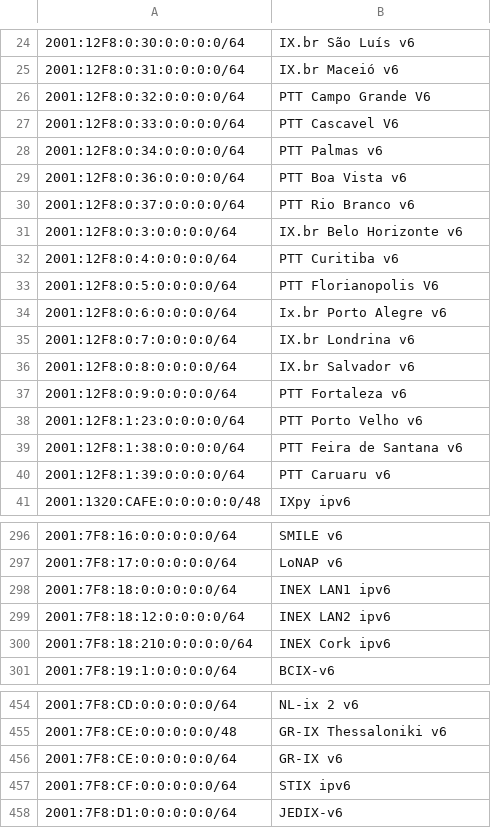
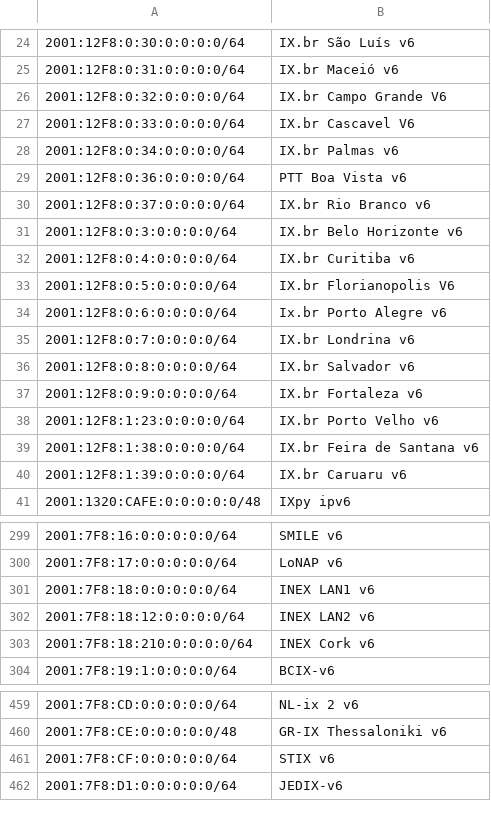
Before and after one commit to haensen/ix-networks, a CSV file: ix_ip6.csv, drawn as a sheet; only a part is shown, gaps mark what is left out; removed rows and columns are numbered as before the commit, all else as after; the diff covers the shown part only; the diff names each change by its address in the sheet, - before the commit and + after, or states it on an @@ line.

```diff
--- a/ix_ip6.csv
+++ b/ix_ip6.csv
-B26: PTT Campo Grande V6
+B26: IX.br Campo Grande V6
-B27: PTT Cascavel V6
+B27: IX.br Cascavel V6
-B28: PTT Palmas v6
+B28: IX.br Palmas v6
-B30: PTT Rio Branco v6
+B30: IX.br Rio Branco v6
-B32: PTT Curitiba v6
+B32: IX.br Curitiba v6
-B33: PTT Florianopolis V6
+B33: IX.br Florianopolis V6
-B37: PTT Fortaleza v6
+B37: IX.br Fortaleza v6
-B38: PTT Porto Velho v6
+B38: IX.br Porto Velho v6
-B39: PTT Feira de Santana v6
+B39: IX.br Feira de Santana v6
-B40: PTT Caruaru v6
+B40: IX.br Caruaru v6
-B301: INEX LAN1 ipv6
+B301: INEX LAN1 v6
-B302: INEX LAN2 ipv6
+B302: INEX LAN2 v6
-B303: INEX Cork ipv6
+B303: INEX Cork v6
-row 456: 2001:7F8:CE:0:0:0:0:0/64 | GR-IX v6
-B461: STIX ipv6
+B461: STIX v6
```
Also changed, not shown: 6 added rows, 1 removed row and 20 edited cells elsewhere in this file, ix_ip4.csv.
